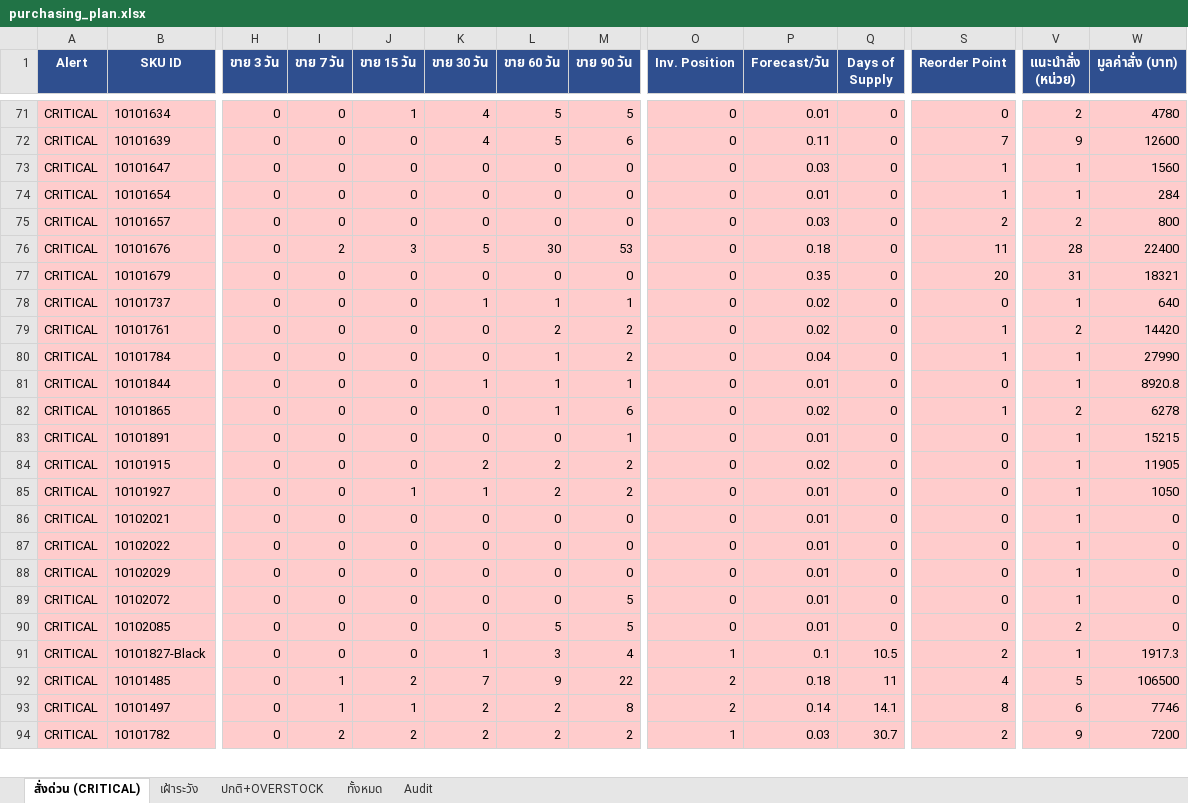
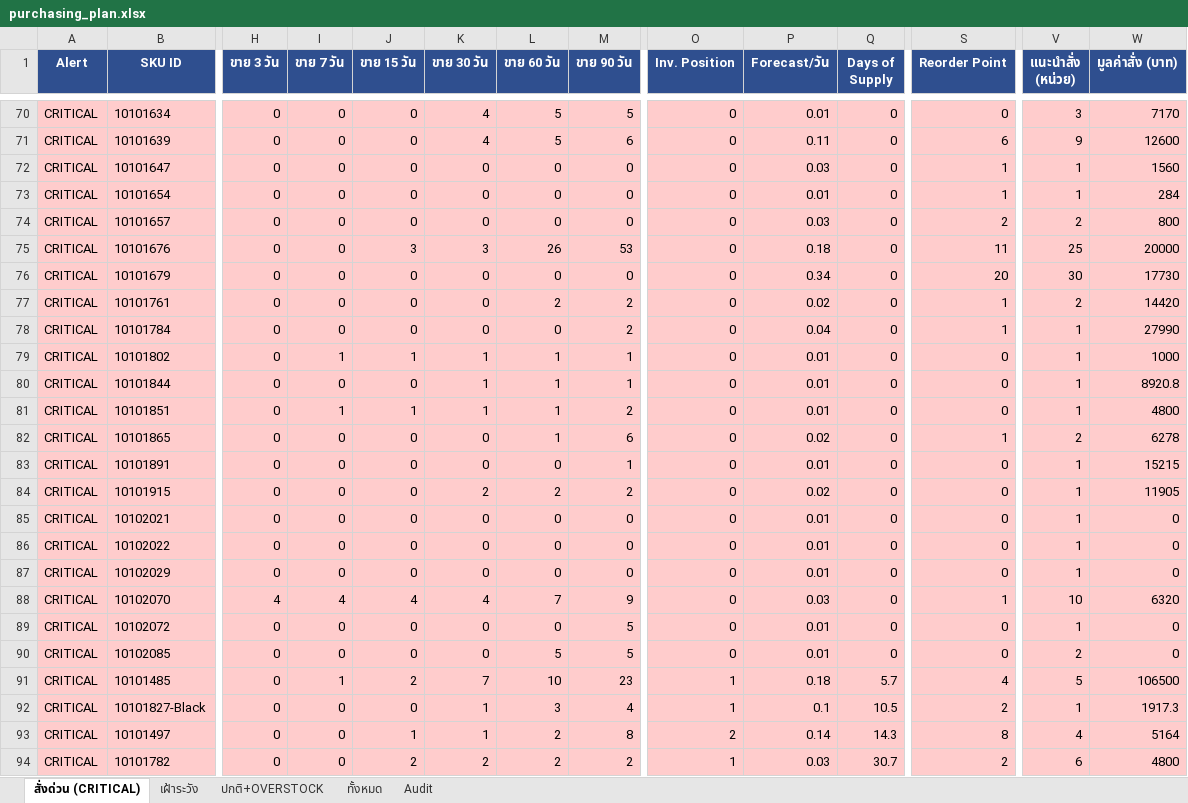
Before and after one commit to aimanproductdevelopment-design/purchase-planning, an Excel workbook: output/purchasing_plan.xlsx, sheet สั่งด่วน (CRITICAL), drawn as a sheet; only a part is shown, gaps mark what is left out; values as stored, in another font and other column widths than the file's, no borders; removed rows and columns are numbered as before the commit, all else as after; rows hold the shown columns only; the diff covers the shown part only; the diff names each change by its address in the sheet, - before the commit and + after, or states it on an @@ line.

```diff
--- a/output/purchasing_plan.xlsx (sheet สั่งด่วน (CRITICAL))
+++ b/output/purchasing_plan.xlsx (sheet สั่งด่วน (CRITICAL))
-J70 (ขาย 15 วัน): 1
+J70 (ขาย 15 วัน): 0
-V70 (แนะนำสั่ง (หน่วย)): 2
+V70 (แนะนำสั่ง (หน่วย)): 3
-W70 (มูลค่าสั่ง (บาท)): 4780
+W70 (มูลค่าสั่ง (บาท)): 7170
-S71 (Reorder Point): 7
+S71 (Reorder Point): 6
-I75 (ขาย 7 วัน): 2
+I75 (ขาย 7 วัน): 0
-K75 (ขาย 30 วัน): 5
+K75 (ขาย 30 วัน): 3
-L75 (ขาย 60 วัน): 30
+L75 (ขาย 60 วัน): 26
-V75 (แนะนำสั่ง (หน่วย)): 28
+V75 (แนะนำสั่ง (หน่วย)): 25
-W75 (มูลค่าสั่ง (บาท)): 22400
+W75 (มูลค่าสั่ง (บาท)): 20000
-P76 (Forecast/วัน): 0.35
+P76 (Forecast/วัน): 0.34
-V76 (แนะนำสั่ง (หน่วย)): 31
+V76 (แนะนำสั่ง (หน่วย)): 30
-W76 (มูลค่าสั่ง (บาท)): 18321
+W76 (มูลค่าสั่ง (บาท)): 17730
-row 78: CRITICAL | 10101737 | 0 | 0 | 0 | 1 | 1 | 1 | 0 | 0.02 | 0 | 0 | 1 | 640
-L78 (ขาย 60 วัน): 1
+L78 (ขาย 60 วัน): 0
+row 79: CRITICAL | 10101802 | 0 | 1 | 1 | 1 | 1 | 1 | 0 | 0.01 | 0 | 0 | 1 | 1000
+row 81: CRITICAL | 10101851 | 0 | 1 | 1 | 1 | 1 | 2 | 0 | 0.01 | 0 | 0 | 1 | 4800
-row 85: CRITICAL | 10101927 | 0 | 0 | 1 | 1 | 2 | 2 | 0 | 0.01 | 0 | 0 | 1 | 1050
+row 88: CRITICAL | 10102070 | 4 | 4 | 4 | 4 | 7 | 9 | 0 | 0.03 | 0 | 1 | 10 | 6320
+row 91: CRITICAL | 10101485 | 0 | 1 | 2 | 7 | 10 | 23 | 1 | 0.18 | 5.7 | 4 | 5 | 106500
-row 92: CRITICAL | 10101485 | 0 | 1 | 2 | 7 | 9 | 22 | 2 | 0.18 | 11 | 4 | 5 | 106500
-I93 (ขาย 7 วัน): 1
+I93 (ขาย 7 วัน): 0
-K93 (ขาย 30 วัน): 2
+K93 (ขาย 30 วัน): 1
-Q93 (Days of Supply): 14.1
+Q93 (Days of Supply): 14.3
-V93 (แนะนำสั่ง (หน่วย)): 6
+V93 (แนะนำสั่ง (หน่วย)): 4
-W93 (มูลค่าสั่ง (บาท)): 7746
+W93 (มูลค่าสั่ง (บาท)): 5164
-I94 (ขาย 7 วัน): 2
+I94 (ขาย 7 วัน): 0
-V94 (แนะนำสั่ง (หน่วย)): 9
+V94 (แนะนำสั่ง (หน่วย)): 6
-W94 (มูลค่าสั่ง (บาท)): 7200
+W94 (มูลค่าสั่ง (บาท)): 4800
```
Also changed, not shown: 6 added rows, 7 removed rows and 74 edited cells elsewhere in this sheet, sheet Audit, sheet ทั้งหมด, sheet ปกติ+OVERSTOCK, sheet เฝ้าระวัง.
